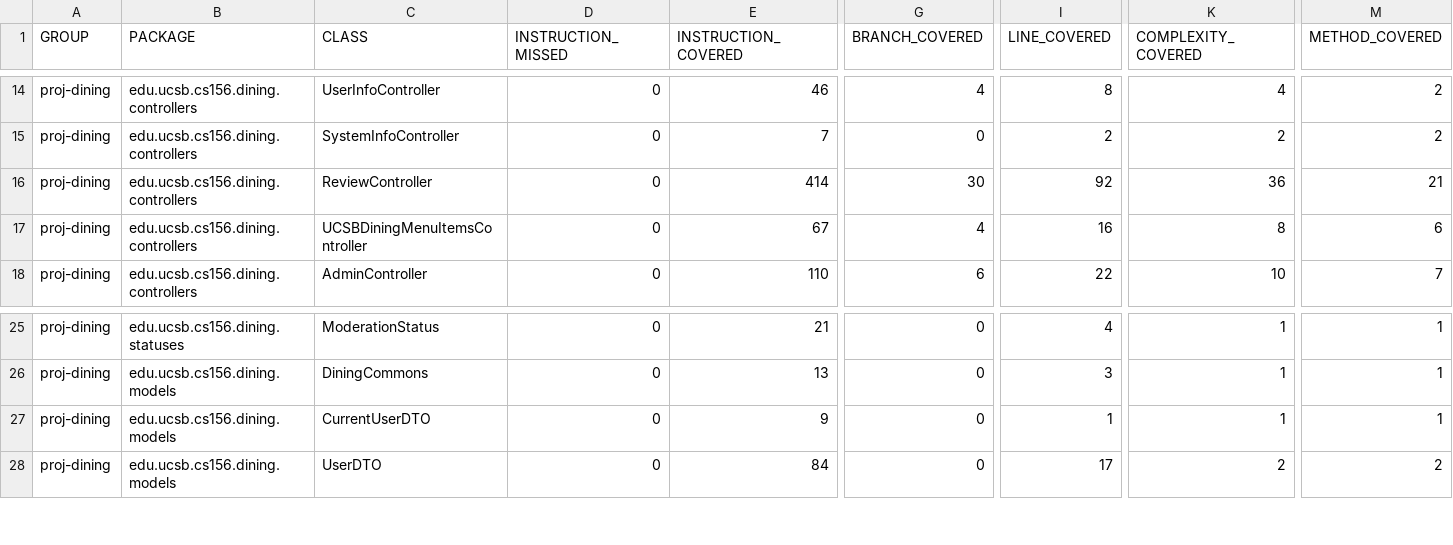
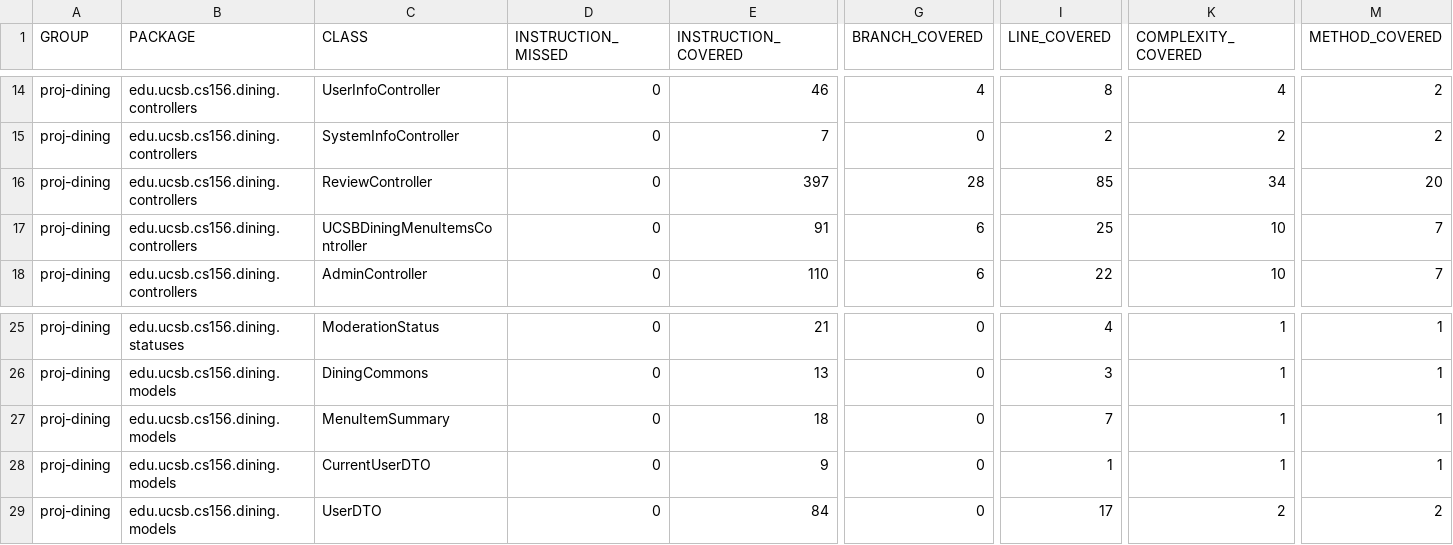
Before and after one commit to ucsb-cs156-f26/proj-dining-f26-05, a CSV file: prs/21/jacoco/jacoco.csv, drawn as a sheet; only a part is shown, gaps mark what is left out; rows hold the shown columns only; the diff names each change by its address in the sheet, - before the commit and + after, or states it on an @@ line.

Commit message:
Deploying to gh-pages from @ ucsb-cs156-f26/proj-dining-f26-05@e4608c83b1c7da547f29072eb2a64d49c300a2d4 🚀

```diff
--- a/prs/21/jacoco/jacoco.csv
+++ b/prs/21/jacoco/jacoco.csv
-E16 (INSTRUCTION_COVERED): 414
+E16 (INSTRUCTION_COVERED): 397
-G16 (BRANCH_COVERED): 30
+G16 (BRANCH_COVERED): 28
-I16 (LINE_COVERED): 92
+I16 (LINE_COVERED): 85
-K16 (COMPLEXITY_COVERED): 36
+K16 (COMPLEXITY_COVERED): 34
-M16 (METHOD_COVERED): 21
+M16 (METHOD_COVERED): 20
-E17 (INSTRUCTION_COVERED): 67
+E17 (INSTRUCTION_COVERED): 91
-G17 (BRANCH_COVERED): 4
+G17 (BRANCH_COVERED): 6
-I17 (LINE_COVERED): 16
+I17 (LINE_COVERED): 25
-K17 (COMPLEXITY_COVERED): 8
+K17 (COMPLEXITY_COVERED): 10
-M17 (METHOD_COVERED): 6
+M17 (METHOD_COVERED): 7
+row 27: proj-dining | edu.ucsb.cs156.dining.models | MenuItemSummary | 0 | 18 | 0 | 7 | 1 | 1
```
Also changed, not shown: 14 other files.
